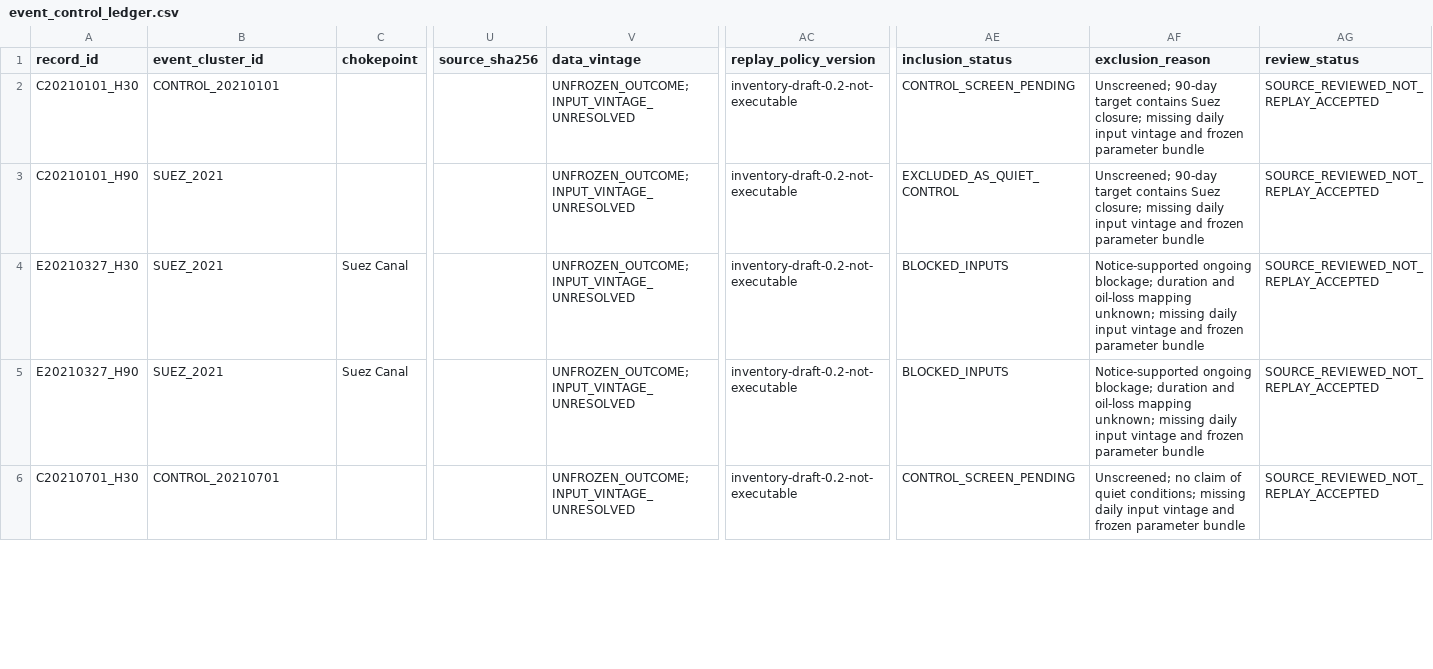
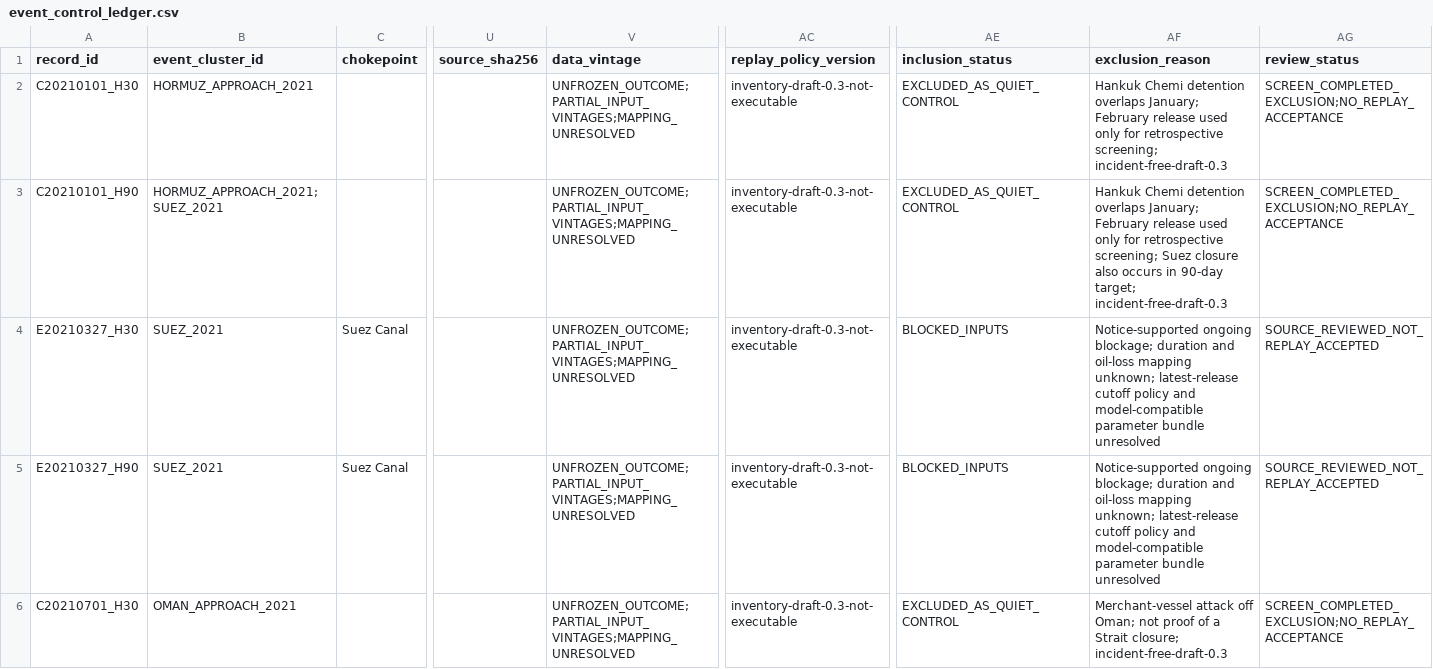
Before and after one commit to jasonrkeen/multi-commodity-maritime-chokepoint-transmission-model, a CSV file: docs/calibration_inventory/event_control_ledger.csv, drawn as a sheet; only a part is shown, gaps mark what is left out; the diff covers the shown part only; the diff names each change by its address in the sheet, - before the commit and + after, or states it on an @@ line.

```diff
--- a/docs/calibration_inventory/event_control_ledger.csv
+++ b/docs/calibration_inventory/event_control_ledger.csv
-B2 (event_cluster_id): CONTROL_20210101
+B2 (event_cluster_id): HORMUZ_APPROACH_2021
-V2:V6 (data_vintage): UNFROZEN_OUTCOME; INPUT_VINTAGE_UNRESOLVED
+V2:V6 (data_vintage): UNFROZEN_OUTCOME;PARTIAL_INPUT_VINTAGES;MAPPING_UNRESOLVED
-AC2:AC6 (replay_policy_version): inventory-draft-0.2-not-executable
+AC2:AC6 (replay_policy_version): inventory-draft-0.3-not-executable
-AE2 (inclusion_status): CONTROL_SCREEN_PENDING
+AE2 (inclusion_status): EXCLUDED_AS_QUIET_CONTROL
-AF2 (exclusion_reason): Unscreened; 90-day target contains Suez closure; missing daily input vintage and frozen parameter bundle
+AF2 (exclusion_reason): Hankuk Chemi detention overlaps January; February release used only for retrospective screening; incident-free-draft-0.3
-AG2:AG3 (review_status): SOURCE_REVIEWED_NOT_REPLAY_ACCEPTED
+AG2:AG3 (review_status): SCREEN_COMPLETED_EXCLUSION;NO_REPLAY_ACCEPTANCE
-B3 (event_cluster_id): SUEZ_2021
+B3 (event_cluster_id): HORMUZ_APPROACH_2021;SUEZ_2021
-AF3 (exclusion_reason): Unscreened; 90-day target contains Suez closure; missing daily input vintage and frozen parameter bundle
+AF3 (exclusion_reason): Hankuk Chemi detention overlaps January; February release used only for retrospective screening; Suez closure also occurs in 90-day target; incident-free-draft-0.3
-AF4:AF5 (exclusion_reason): …mapping unknown; missing daily input vintage and frozen parameter bundle
+AF4:AF5 (exclusion_reason): …mapping unknown; latest-release cutoff policy and model-compatible parameter bundle unresolved
-B6 (event_cluster_id): CONTROL_20210701
+B6 (event_cluster_id): OMAN_APPROACH_2021
-AE6 (inclusion_status): CONTROL_SCREEN_PENDING
+AE6 (inclusion_status): EXCLUDED_AS_QUIET_CONTROL
-AF6 (exclusion_reason): Unscreened; no claim of quiet conditions; missing daily input vintage and frozen parameter bundle
+AF6 (exclusion_reason): Merchant-vessel attack off Oman; not proof of a Strait closure; incident-free-draft-0.3
-AG6 (review_status): SOURCE_REVIEWED_NOT_REPLAY_ACCEPTED
+AG6 (review_status): SCREEN_COMPLETED_EXCLUSION;NO_REPLAY_ACCEPTANCE
```
Also changed, not shown: 54 edited cells elsewhere in this file, docs/calibration_inventory/input_availability.csv, docs/calibration_inventory/origins.csv, 11 other files.
